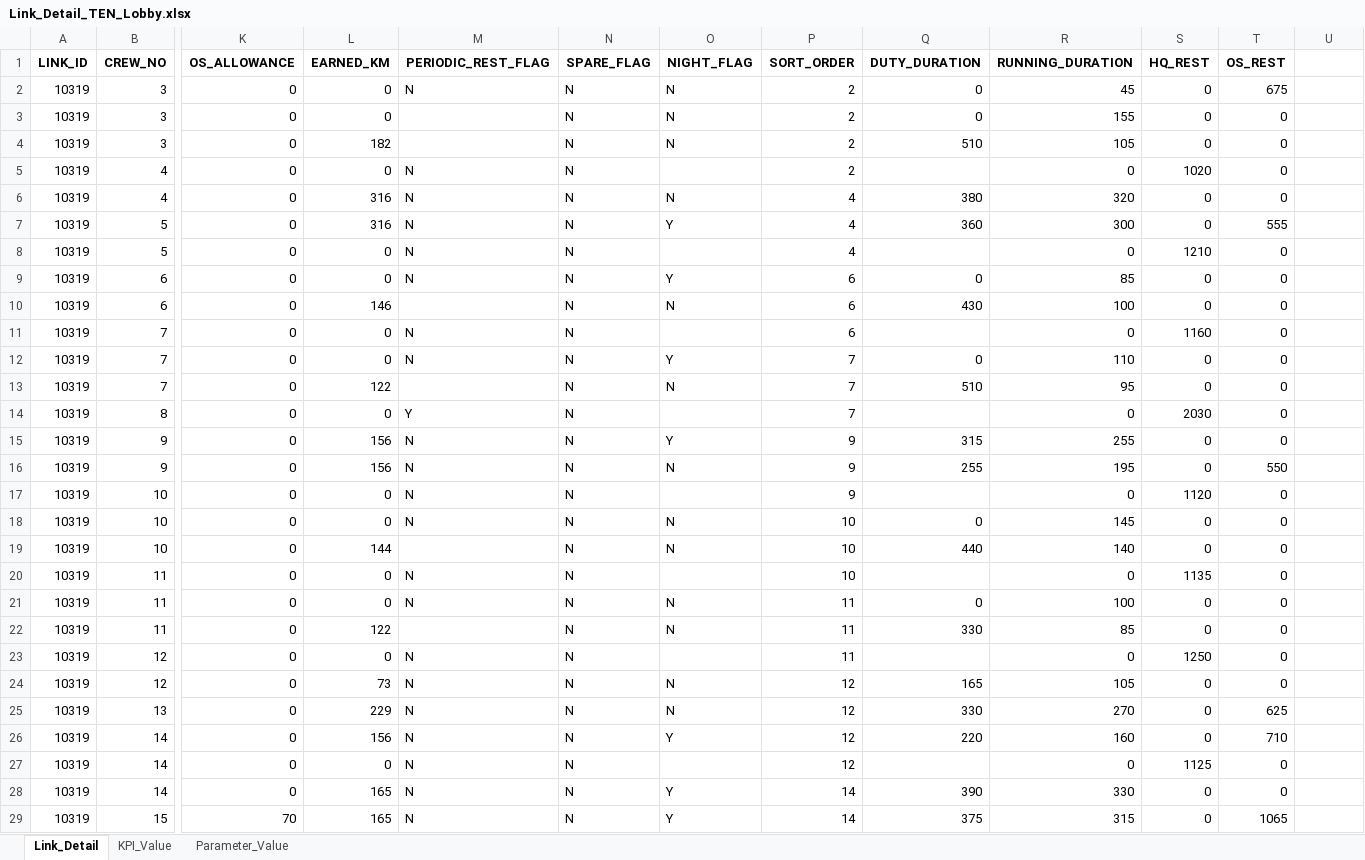
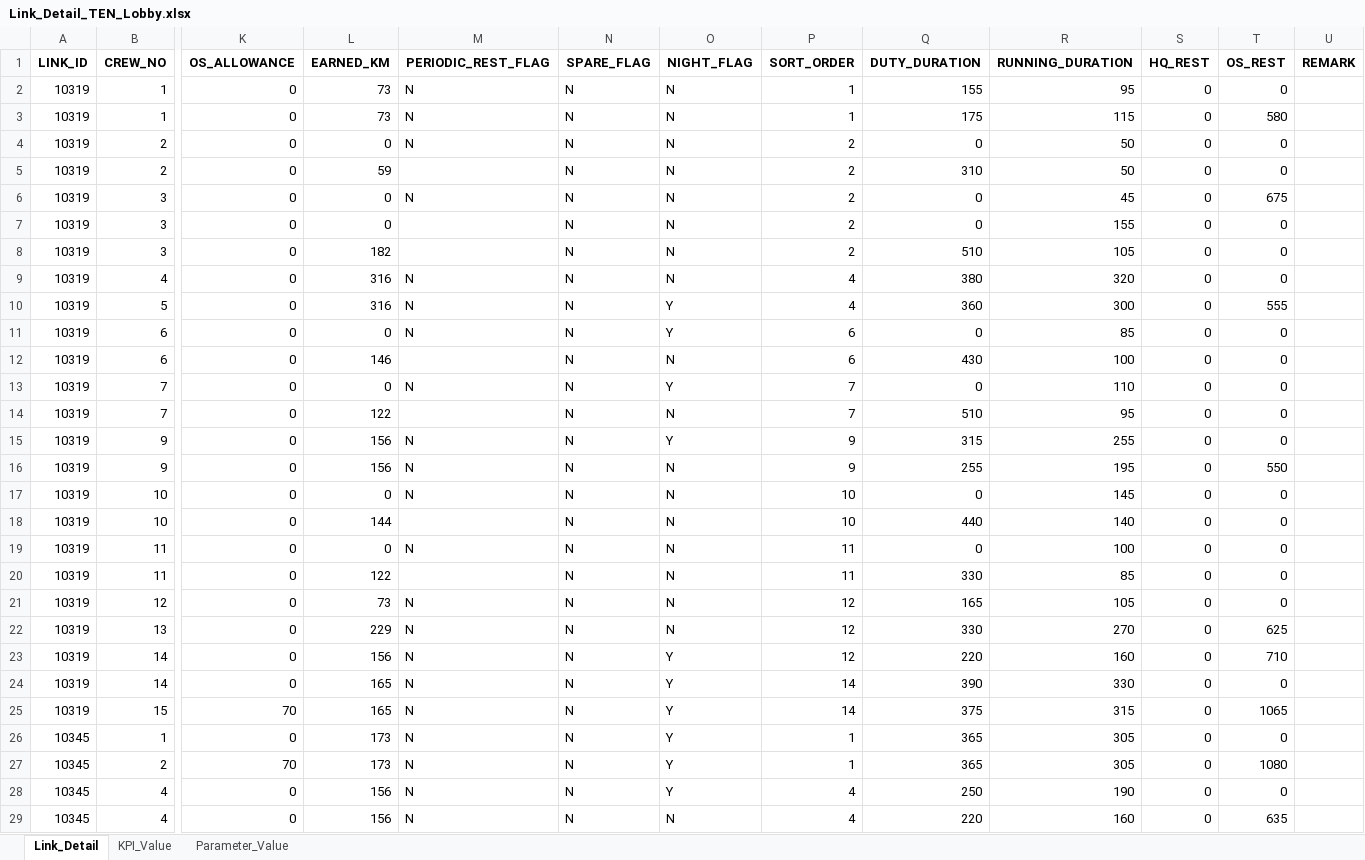
Before and after one commit to malaika2003/CCLMS, an Excel workbook: server/Link_Detail_TEN_Lobby.xlsx, sheet Link_Detail, drawn as a sheet; only a part is shown, gaps mark what is left out; the shorter side is filled out with more unchanged rows; values as stored, in another font and other column widths than the file's, no borders; removed rows and columns are numbered as before the commit, all else as after; rows hold the shown columns only; the diff covers the shown part only; the diff names each change by its address in the sheet, - before the commit and + after, or states it on an @@ line.

```diff
--- a/server/Link_Detail_TEN_Lobby.xlsx (sheet Link_Detail)
+++ b/server/Link_Detail_TEN_Lobby.xlsx (sheet Link_Detail)
-U1: (empty)
+U1: REMARK
+row 2: 10319 | 1 | 0 | 73 | N | N | N | 1 | 155 | 95 | 0 | 0
+row 3: 10319 | 1 | 0 | 73 | N | N | N | 1 | 175 | 115 | 0 | 580
+row 4: 10319 | 2 | 0 | 0 | N | N | N | 2 | 0 | 50 | 0 | 0
+row 5: 10319 | 2 | 0 | 59 |  | N | N | 2 | 310 | 50 | 0 | 0
-row 5: 10319 | 4 | 0 | 0 | N | N |  | 2 |  | 0 | 1020 | 0
-row 8: 10319 | 5 | 0 | 0 | N | N |  | 4 |  | 0 | 1210 | 0
-row 11: 10319 | 7 | 0 | 0 | N | N |  | 6 |  | 0 | 1160 | 0
-row 14: 10319 | 8 | 0 | 0 | Y | N |  | 7 |  | 0 | 2030 | 0
-row 17: 10319 | 10 | 0 | 0 | N | N |  | 9 |  | 0 | 1120 | 0
-row 20: 10319 | 11 | 0 | 0 | N | N |  | 10 |  | 0 | 1135 | 0
-row 23: 10319 | 12 | 0 | 0 | N | N |  | 11 |  | 0 | 1250 | 0
-row 27: 10319 | 14 | 0 | 0 | N | N |  | 12 |  | 0 | 1125 | 0
```
Also changed, not shown: 23 removed rows elsewhere in this sheet, sheet KPI_Value, sheet Parameter_Value, 8 other files.
